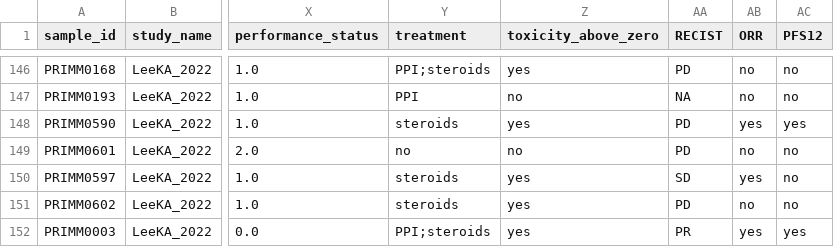
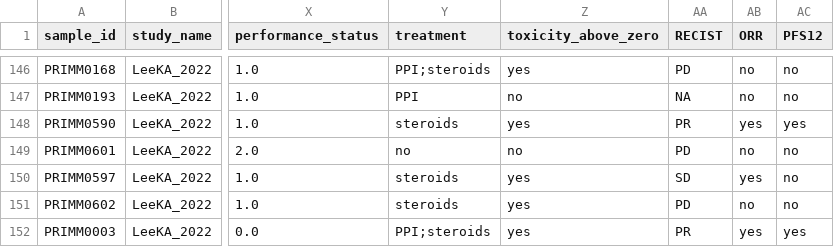
Before and after one commit to waldronlab/curatedMetagenomicDataCuration, a TSV file: inst/curated/LeeKA_2022/LeeKA_2022_metadata.tsv, drawn as a sheet; only a part is shown, gaps mark what is left out; the diff names each change by its address in the sheet, - before the commit and + after, or states it on an @@ line.

```diff
--- a/inst/curated/LeeKA_2022/LeeKA_2022_metadata.tsv
+++ b/inst/curated/LeeKA_2022/LeeKA_2022_metadata.tsv
-AA148 (RECIST): PD
+AA148 (RECIST): PR
```
Also changed, not shown: inst/curated/FrankelAE_2017/FrankelAE_2017_metadata.tsv.
